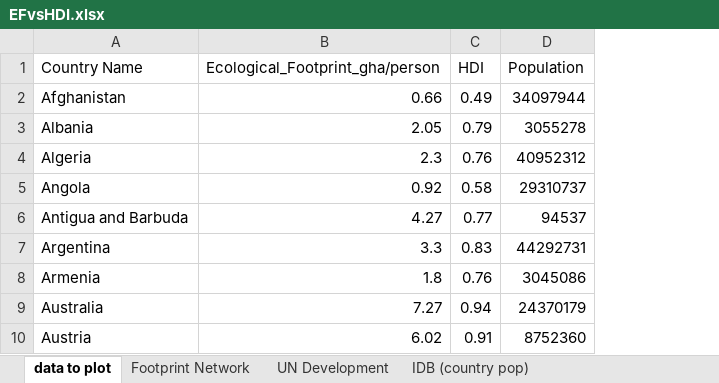
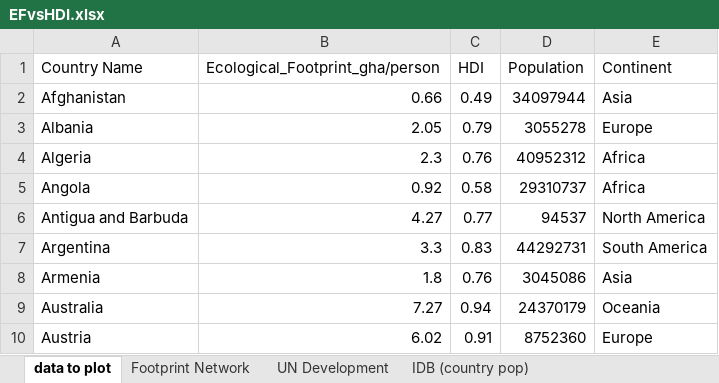
Before and after one commit to MatthewHeun/MCBook2021, an Excel workbook: chapters/ch02-Boundaries/datasets/EFvsHDI.xlsx, sheet data to plot, drawn as a sheet; only a part is shown; values as stored, in another font and other column widths than the file's, no borders; charts and pictures not drawn; the diff names each change by its address in the sheet, - before the commit and + after, or states it on an @@ line.

Commit message:
continent labels added

```diff
--- a/chapters/ch02-Boundaries/datasets/EFvsHDI.xlsx (sheet data to plot)
+++ b/chapters/ch02-Boundaries/datasets/EFvsHDI.xlsx (sheet data to plot)
+column E (Continent), rows 2-10: Asia | Europe | Africa | Africa | North America | South America | Asia | Oceania | Europe
```
Also changed, not shown: charts or pictures.
